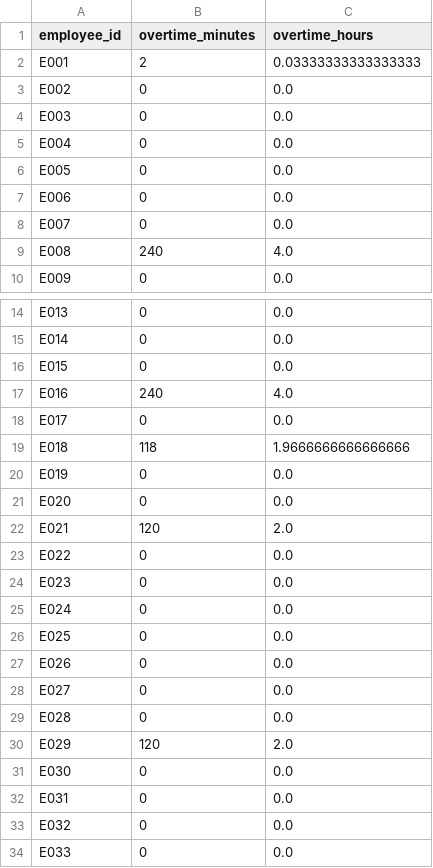
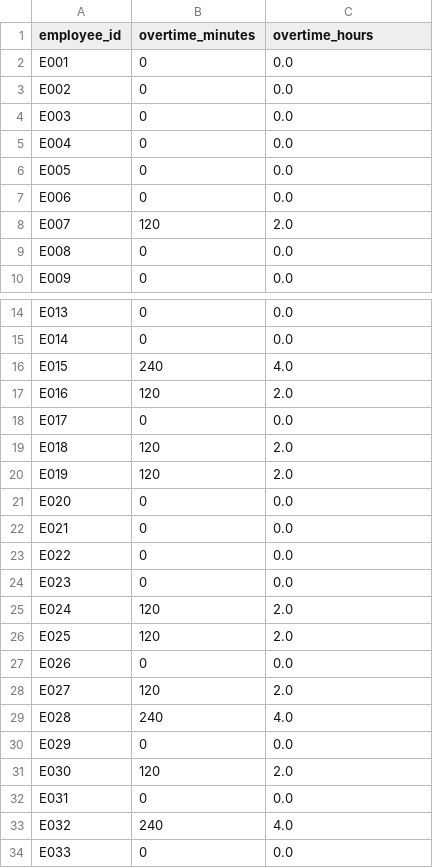
Before and after one commit to michelegrieco358/SchedulingNP, a CSV file: reports/overtime_report.csv, drawn as a sheet; only a part is shown, gaps mark what is left out; the diff covers the shown part only.

```diff
--- a/reports/overtime_report.csv
+++ b/reports/overtime_report.csv
@@ -1,3 +1,3 @@
 employee_id,overtime_minutes,overtime_hours
-E001,2,0.03333333333333333
+E001,0,0.0
 E002,0,0.0
@@ -7,4 +7,4 @@ E005,0,0.0
 E006,0,0.0
-E007,0,0.0
-E008,240,4.0
+E007,120,2.0
+E008,0,0.0
 E009,0,0.0
@@ -15,20 +15,20 @@ E013,0,0.0
 E014,0,0.0
-E015,0,0.0
-E016,240,4.0
+E015,240,4.0
+E016,120,2.0
 E017,0,0.0
-E018,118,1.9666666666666666
-E019,0,0.0
+E018,120,2.0
+E019,120,2.0
 E020,0,0.0
-E021,120,2.0
+E021,0,0.0
 E022,0,0.0
 E023,0,0.0
-E024,0,0.0
-E025,0,0.0
+E024,120,2.0
+E025,120,2.0
 E026,0,0.0
-E027,0,0.0
-E028,0,0.0
-E029,120,2.0
-E030,0,0.0
+E027,120,2.0
+E028,240,4.0
+E029,0,0.0
+E030,120,2.0
 E031,0,0.0
-E032,0,0.0
+E032,240,4.0
 E033,0,0.0
```
Also changed, not shown: 14 edited cells elsewhere in this file, reports/assignments_dataset4.csv, reports/objective_breakdown.csv, 4 other files.
